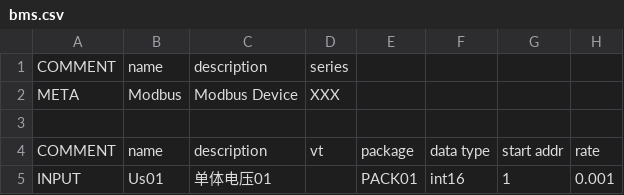
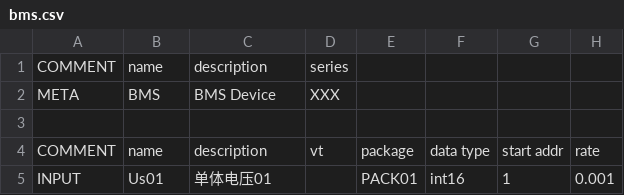
Before and after one commit to freeioe/freeioe_example_apps, a CSV file: modbus_lua/tpl/bms.csv, drawn as a sheet; only a part is shown.

```diff
--- a/modbus_lua/tpl/bms.csv
+++ b/modbus_lua/tpl/bms.csv
@@ -1,3 +1,3 @@
 COMMENT,name,description,series,,,,
-META,Modbus,Modbus Device,XXX,,,,
+META,BMS,BMS Device,XXX,,,,
 ,,,,,,,
```
Also changed, not shown: 8 other files.
